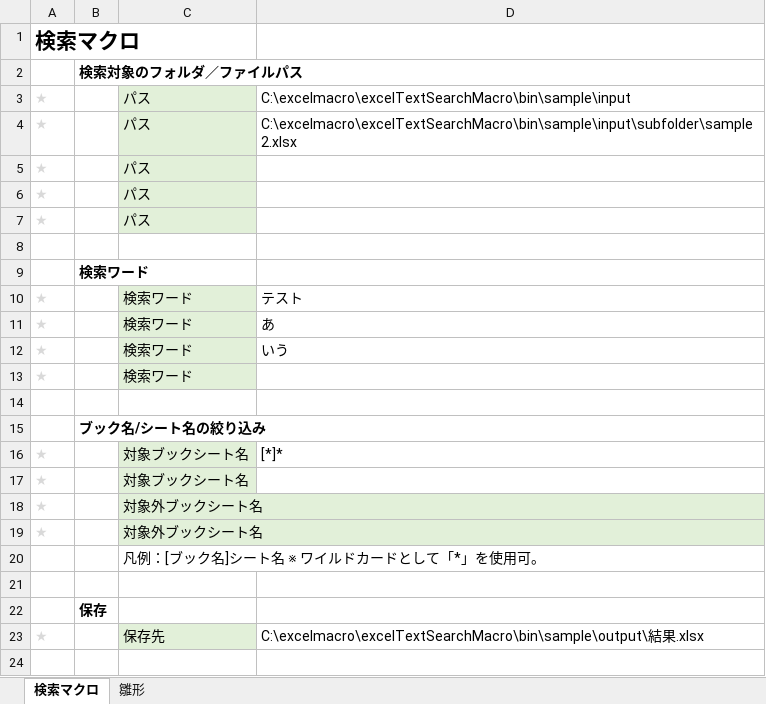
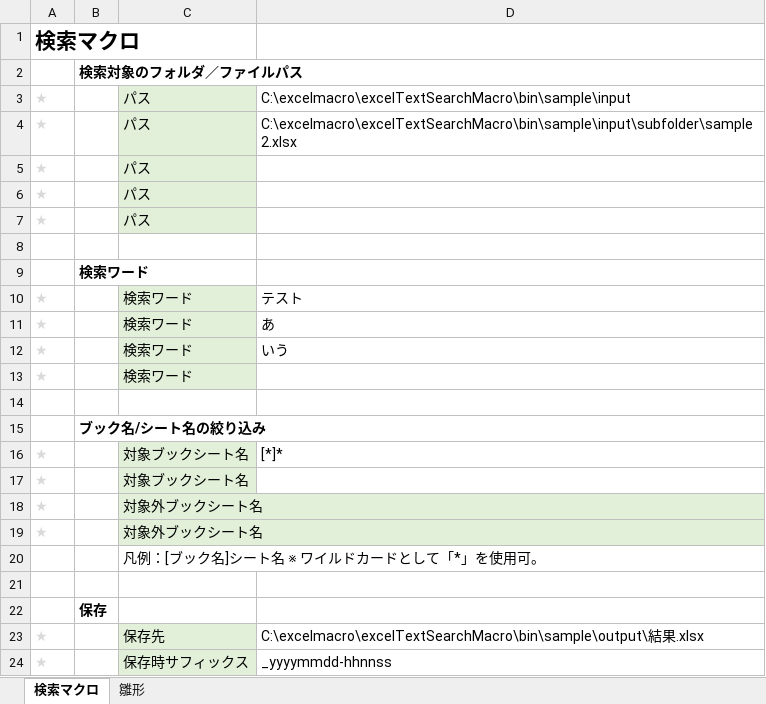
Before and after one commit to tom4989/excelTextSearchMacro, an Excel workbook: bin/★検索マクロ.xlsm, sheet 検索マクロ, drawn as a sheet; values as stored, in another font and other column widths than the file's, no borders; charts and pictures not drawn; the diff names each change by its address in the sheet, - before the commit and + after, or states it on an @@ line.

```diff
--- a/bin/★検索マクロ.xlsm (sheet 検索マクロ)
+++ b/bin/★検索マクロ.xlsm (sheet 検索マクロ)
+row 24: ★ |  | 保存時サフィックス | _yyyymmdd-hhnnss
```
Also changed, not shown: bin/sample/output/結果.xlsx, 2 other files.
